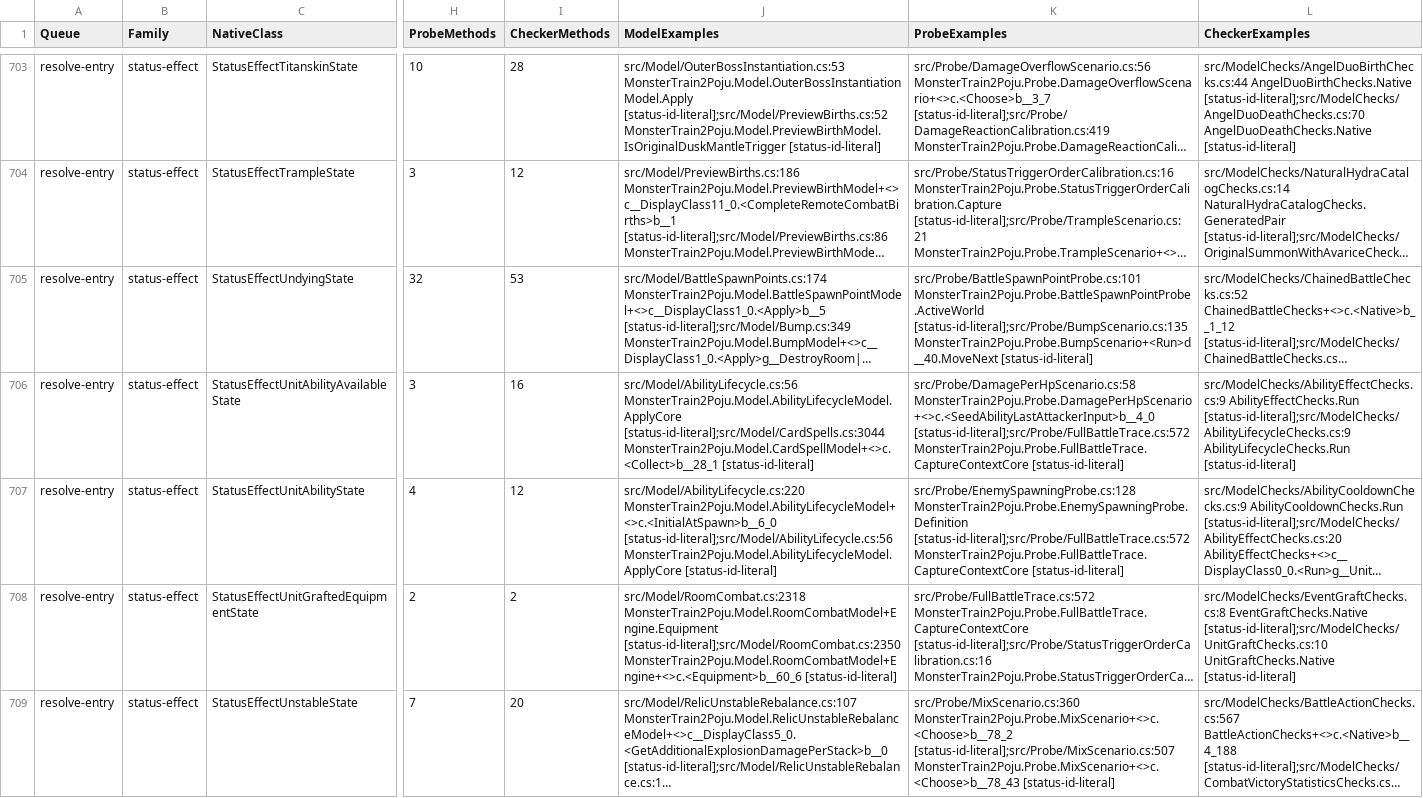
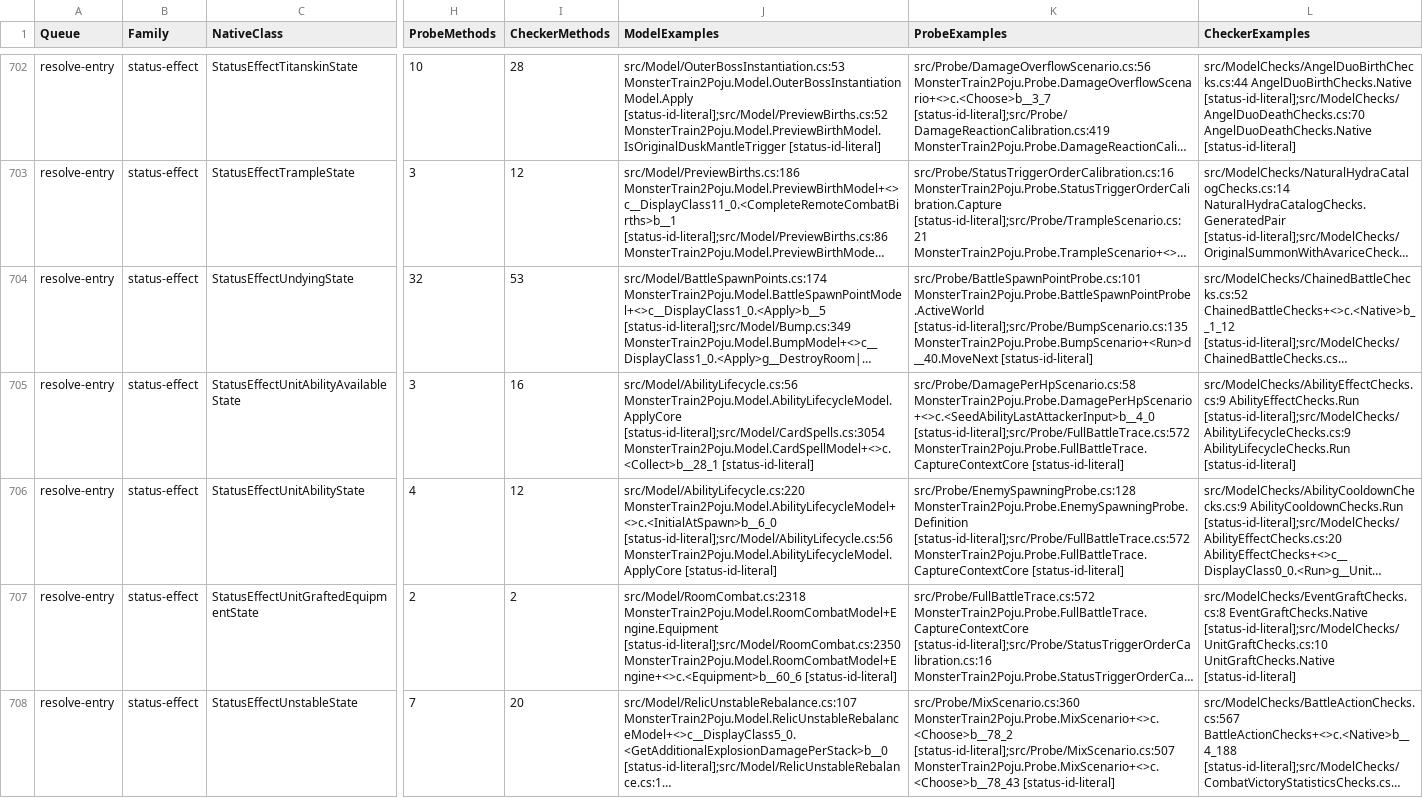
Before and after one commit to netcan/monster-train2-solver, a TSV file: docs/inventory/game-2.3.1-reconciliation.tsv, drawn as a sheet; only a part is shown, gaps mark what is left out; long unchanged cells end in …; addresses are those after the commit; the diff covers the shown part only; the diff names each change by its address in the sheet, - before the commit and + after, or states it on an @@ line.

```diff
--- a/docs/inventory/game-2.3.1-reconciliation.tsv
+++ b/docs/inventory/game-2.3.1-reconciliation.tsv
-J705 (ModelExamples): src/Model/AbilityLifecycle.cs:56 MonsterTrain2Poju.Model.AbilityLifecycleModel.ApplyCore [status-id-literal];src/Model/CardSpells.cs:3044 MonsterTrain2Poju.Model.CardSpellModel+<>c.<Collect>b__28_1 [status-id-literal]
+J705 (ModelExamples): src/Model/AbilityLifecycle.cs:56 MonsterTrain2Poju.Model.AbilityLifecycleModel.ApplyCore [status-id-literal];src/Model/CardSpells.cs:3054 MonsterTrain2Poju.Model.CardSpellModel+<>c.<Collect>b__28_1 [status-id-literal]
```
Also changed, not shown: 1 added row, 1 removed row and 47 edited cells elsewhere in this file, 26 other files.
